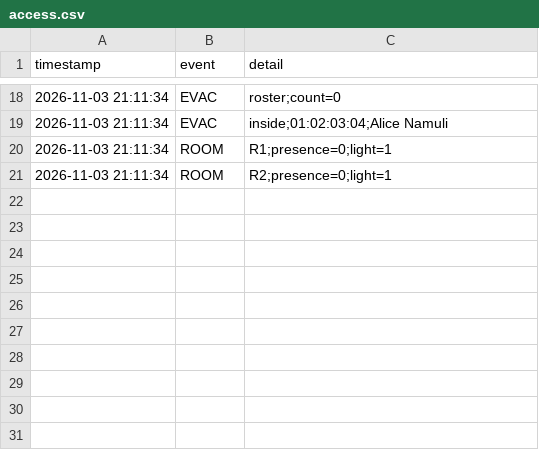
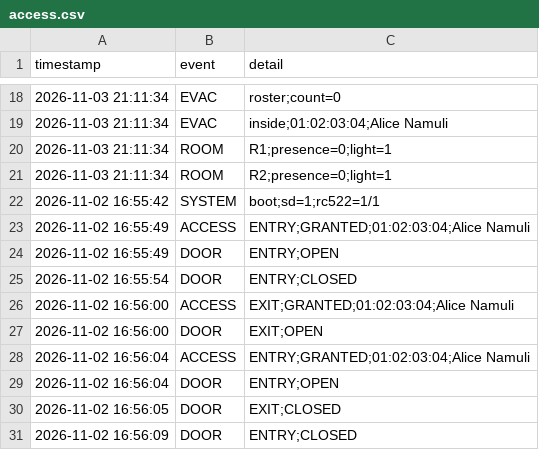
Before and after one commit to DivineTendo/Group-1--Smart-Monitoring-and-Control-System, a CSV file: storage/access.csv, drawn as a sheet; only a part is shown, gaps mark what is left out; the diff names each change by its address in the sheet, - before the commit and + after, or states it on an @@ line.

Commit message:
fixed my module
fixed my module to open one door

```diff
--- a/storage/access.csv
+++ b/storage/access.csv
+row 22: 2026-11-02 16:55:42 | SYSTEM | boot;sd=1;rc522=1/1
+row 23: 2026-11-02 16:55:49 | ACCESS | ENTRY;GRANTED;01:02:03:04;Alice Namuli
+row 24: 2026-11-02 16:55:49 | DOOR | ENTRY;OPEN
+row 25: 2026-11-02 16:55:54 | DOOR | ENTRY;CLOSED
+row 26: 2026-11-02 16:56:00 | ACCESS | EXIT;GRANTED;01:02:03:04;Alice Namuli
+row 27: 2026-11-02 16:56:00 | DOOR | EXIT;OPEN
+row 28: 2026-11-02 16:56:04 | ACCESS | ENTRY;GRANTED;01:02:03:04;Alice Namuli
+row 29: 2026-11-02 16:56:04 | DOOR | ENTRY;OPEN
+row 30: 2026-11-02 16:56:05 | DOOR | EXIT;CLOSED
+row 31: 2026-11-02 16:56:09 | DOOR | ENTRY;CLOSED
```
Also changed, not shown: 2 other files.
